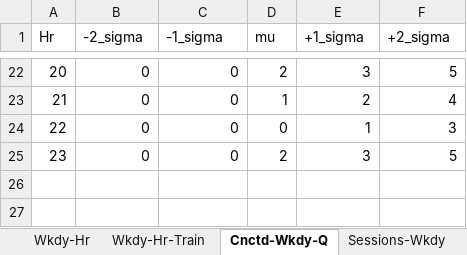
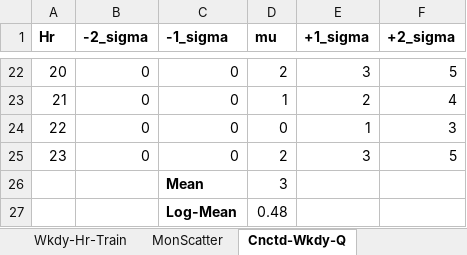
Before and after one commit to apalom/EV-Flexibility, an Excel workbook: exports/DataForAvi.xlsx, sheet Cnctd-Wkdy-Q, drawn as a sheet; only a part is shown, gaps mark what is left out; values as stored, in another font and other column widths than the file's, no borders; charts and pictures not drawn; the diff names each change by its address in the sheet, - before the commit and + after, or states it on an @@ line.

```diff
--- a/exports/DataForAvi.xlsx (sheet Cnctd-Wkdy-Q)
+++ b/exports/DataForAvi.xlsx (sheet Cnctd-Wkdy-Q)
+sheet tab: MonScatter
-A1:F1 bold: off
+A1:F1 bold: on
+row 26:  |  | Mean | 3
+row 27:  |  | Log-Mean | 0.48
```
Also changed, not shown: charts or pictures, 2 other files.
